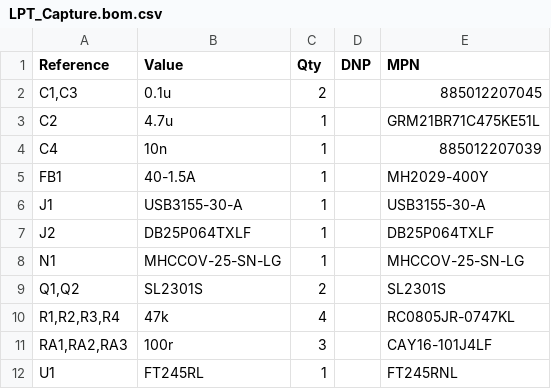
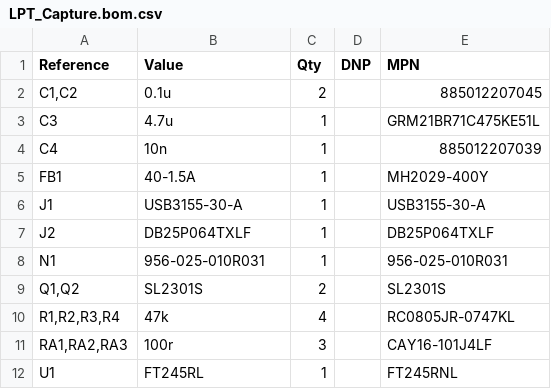
Before and after one commit to bkw777/LPT_Capture, a CSV file: PCB/out/LPT_Capture.bom.csv, drawn as a sheet.

```diff
--- a/PCB/out/LPT_Capture.bom.csv
+++ b/PCB/out/LPT_Capture.bom.csv
@@ -1,4 +1,4 @@
 "Reference","Value","Qty","DNP","MPN"
-"C1,C3","0.1u","2","","885012207045"
-"C2","4.7u","1","","GRM21BR71C475KE51L"
+"C1,C2","0.1u","2","","885012207045"
+"C3","4.7u","1","","GRM21BR71C475KE51L"
 "C4","10n","1","","885012207039"
@@ -7,3 +7,3 @@
 "J2","DB25P064TXLF","1","","DB25P064TXLF"
-"N1","MHCCOV-25-SN-LG","1","","MHCCOV-25-SN-LG"
+"N1","956-025-010R031","1","","956-025-010R031"
 "Q1,Q2","SL2301S","2","","SL2301S"
```
Also changed, not shown: 9 other files.
